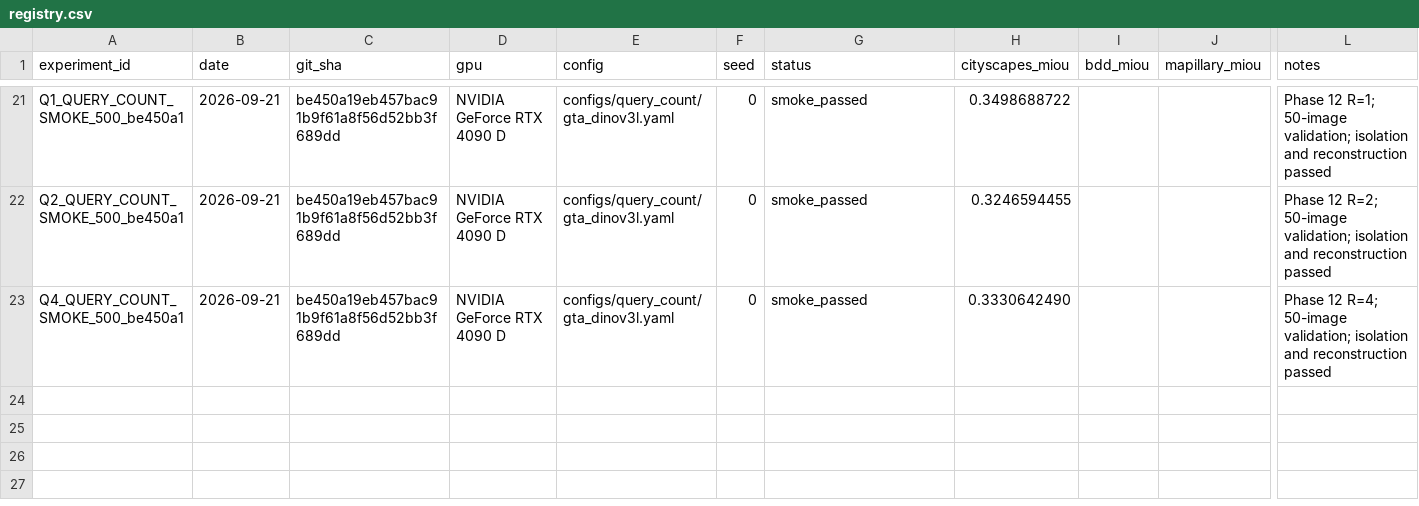
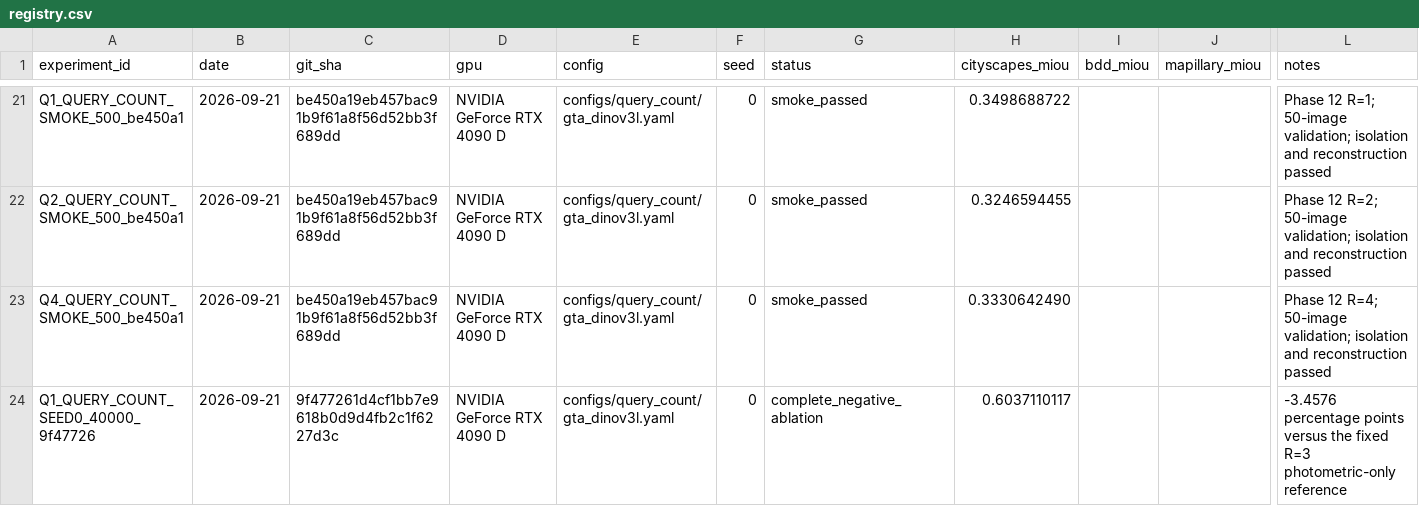
Before and after one commit to Ealea1028/CausalQ_DG, a CSV file: experiments/registry.csv, drawn as a sheet; only a part is shown, gaps mark what is left out; rows hold the shown columns only; the diff names each change by its address in the sheet, - before the commit and + after, or states it on an @@ line.

Commit message:
docs: record query-count R1 result

```diff
--- a/experiments/registry.csv
+++ b/experiments/registry.csv
+row 24: Q1_QUERY_COUNT_SEED0_40000_9f47726 | 2026-09-21 | 9f477261d4cf1bb7e9618b0d9d4fb2c1f6227d3c | NVIDIA GeForce RTX 4090 D | configs/query_count/gta_dinov3l.yaml | 0 | complete_negative_ablation | 0.6037110117 |  |  | -3.4576 percentage points versus the fixed R=3 photometric-only reference
```
Also changed, not shown: 7 other files.
